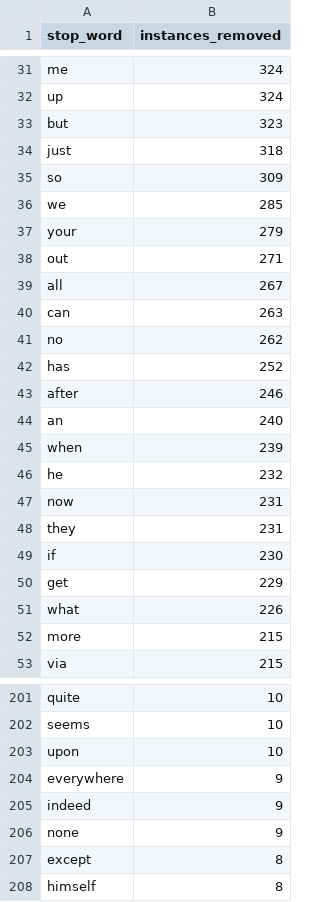
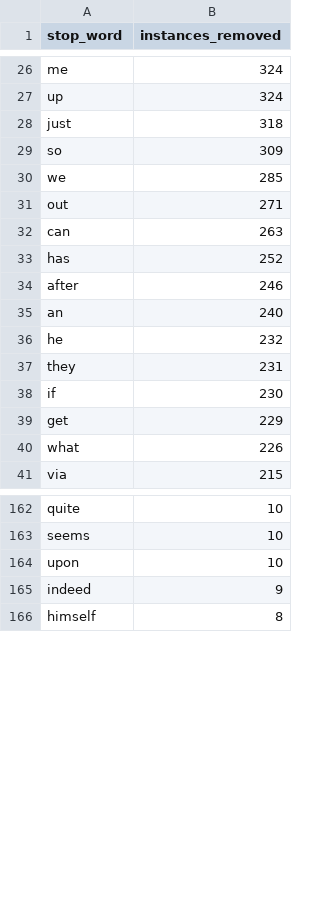
Before and after one commit to MichaelSzczepaniak/llmamd, a CSV file: data/df_spacy_stop_word_counts_custom_stop_words.csv (was data/df_spacy_stop_word_counts.csv), drawn as a sheet; only a part is shown, gaps mark what is left out; the diff covers the shown part only.

```diff
--- a/data/df_spacy_stop_word_counts.csv
+++ b/data/df_spacy_stop_word_counts_custom_stop_words.csv
@@ -32,3 +27,2 @@ me,324
 up,324
-but,323
 just,318
@@ -36,7 +30,4 @@ so,309
 we,285
-your,279
 out,271
-all,267
 can,263
-no,262
 has,252
@@ -44,5 +35,3 @@ after,246
 an,240
-when,239
 he,232
-now,231
 they,231
@@ -51,3 +40,2 @@ get,229
 what,226
-more,215
 via,215
@@ -203,6 +164,3 @@ seems,10
 upon,10
-everywhere,9
 indeed,9
-none,9
-except,8
 himself,8
```
Also changed, not shown: 38 removed rows elsewhere in this file, 3 other files.
